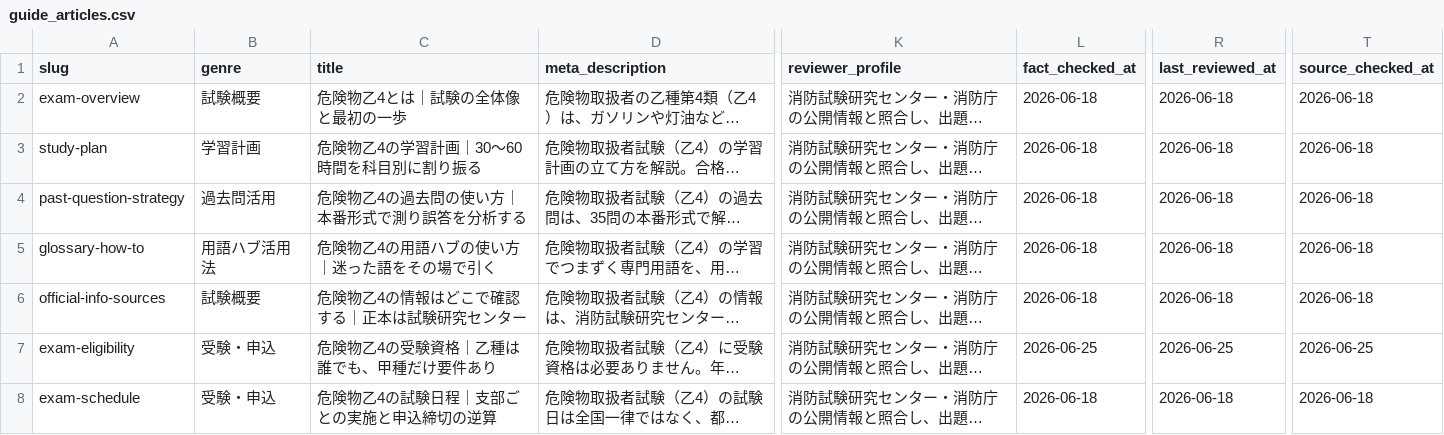
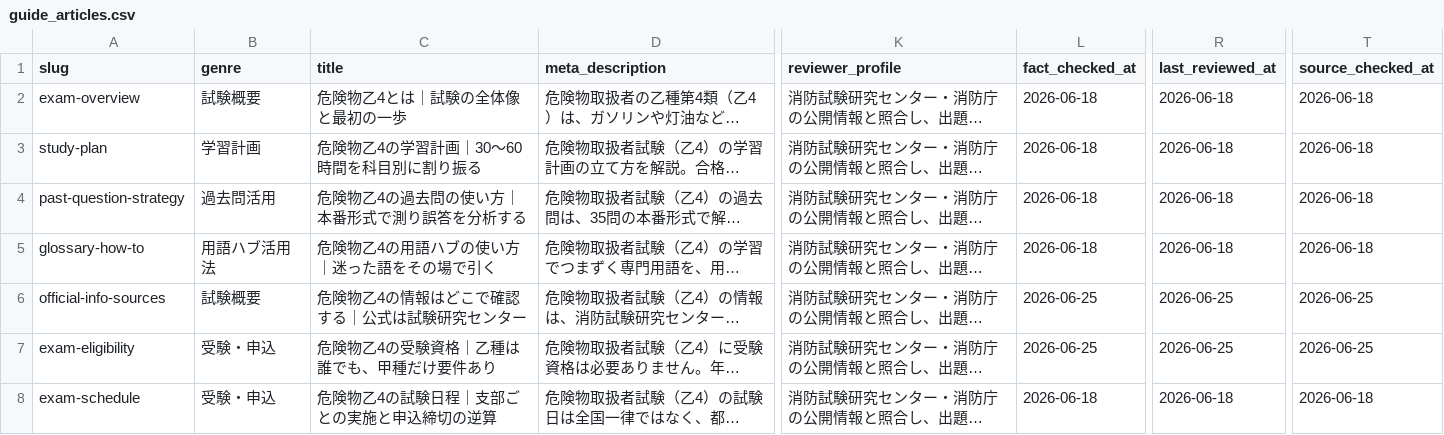
Before and after one commit to takkenshiken2026-sudo/kikenbutsu-master, a CSV file: data/guide_articles.csv, drawn as a sheet; only a part is shown, gaps mark what is left out; long unchanged cells end in …; the diff names each change by its address in the sheet, - before the commit and + after, or states it on an @@ line.

```diff
--- a/data/guide_articles.csv
+++ b/data/guide_articles.csv
-C6 (title): 危険物乙4の情報はどこで確認する｜正本は試験研究センター
+C6 (title): 危険物乙4の情報はどこで確認する｜公式は試験研究センター
-L6 (fact_checked_at): 2026-06-18
+L6 (fact_checked_at): 2026-06-25
-R6 (last_reviewed_at): 2026-06-18
+R6 (last_reviewed_at): 2026-06-25
-T6 (source_checked_at): 2026-06-18
+T6 (source_checked_at): 2026-06-25
```
Also changed, not shown: 5 other files.
